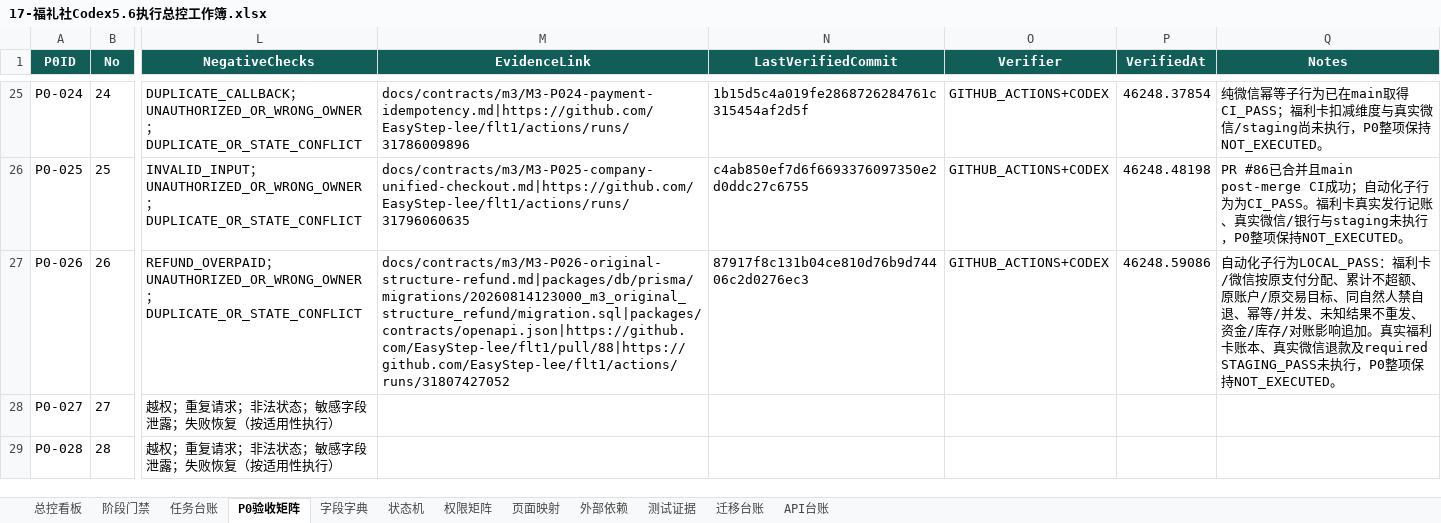
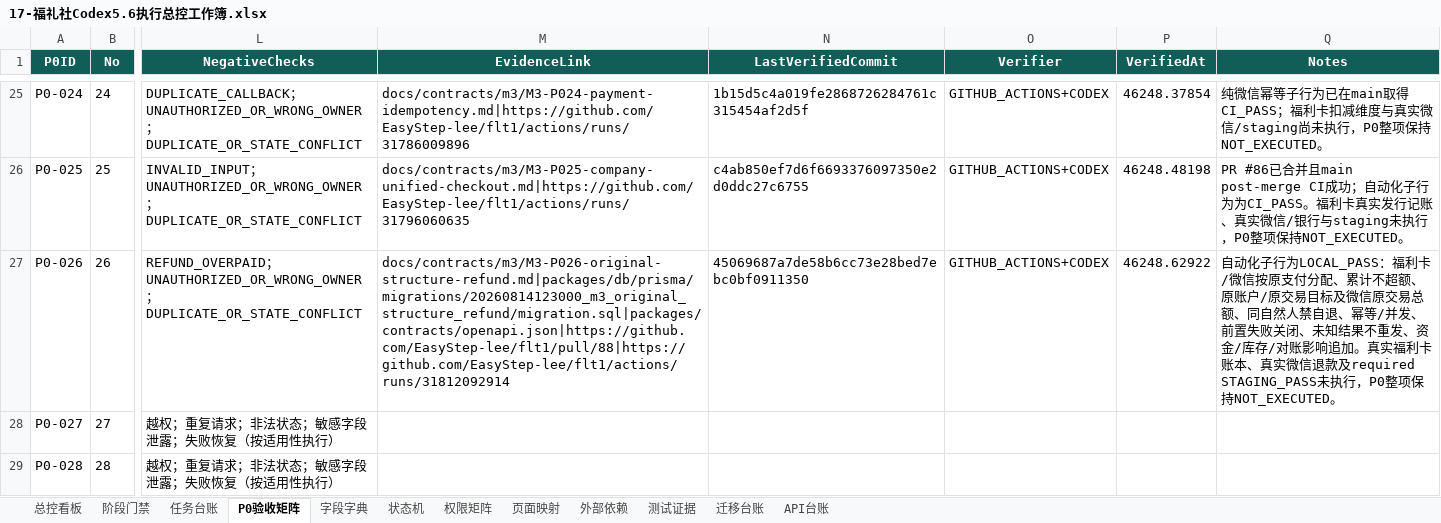
Before and after one commit to EasyStep-lee/flt1, an Excel workbook: 福礼社Codex5.6开发执行包V1.1/17-福礼社Codex5.6执行总控工作簿.xlsx, sheet P0验收矩阵, drawn as a sheet; only a part is shown, gaps mark what is left out; values as stored, in another font and other column widths than the file's, no borders; conditional formats and table styles not drawn; the diff names each change by its address in the sheet, - before the commit and + after, or states it on an @@ line.

Commit message:
docs(m3): bind refund total CI evidence

```diff
--- a/福礼社Codex5.6开发执行包V1.1/17-福礼社Codex5.6执行总控工作簿.xlsx (sheet P0验收矩阵)
+++ b/福礼社Codex5.6开发执行包V1.1/17-福礼社Codex5.6执行总控工作簿.xlsx (sheet P0验收矩阵)
-M27 (EvidenceLink): docs/contracts/m3/M3-P026-original-structure-refund.md|packages/db/prisma/migrations/20260814123000_m3_original_structure_refund/migration.sql|packages/contracts/openapi.json|https://github.com/EasyStep-lee/flt1/pull/88|https://github.com/EasyStep-lee/flt1/actions/runs/31807427052
+M27 (EvidenceLink): docs/contracts/m3/M3-P026-original-structure-refund.md|packages/db/prisma/migrations/20260814123000_m3_original_structure_refund/migration.sql|packages/contracts/openapi.json|https://github.com/EasyStep-lee/flt1/pull/88|https://github.com/EasyStep-lee/flt1/actions/runs/31812092914
-N27 (LastVerifiedCommit): 87917f8c131b04ce810d76b9d74406c2d0276ec3
+N27 (LastVerifiedCommit): 45069687a7de58b6cc73e28bed7ebc0bf0911350
-P27 (VerifiedAt): 46248.59086
+P27 (VerifiedAt): 46248.62922
-Q27 (Notes): …交易目标、同自然人禁自退、幂等/并发、未知结…
+Q27 (Notes): …交易目标及微信原交易总额、同自然人禁自退、幂等/并发、前置失败关闭、未知结…
```
Also changed, not shown: sheet 测试证据, sheet 任务台账, sheet 迁移台账, sheet 总控看板, sheet 阶段门禁, 14 other files.
